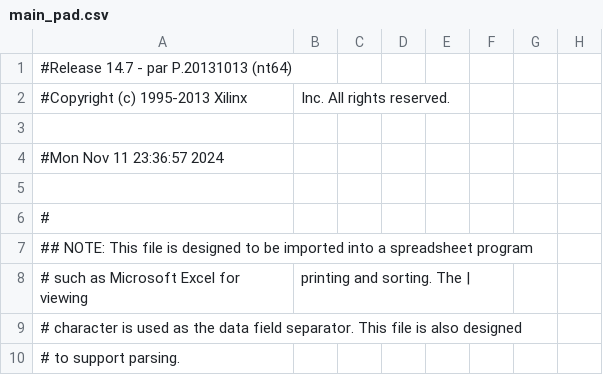
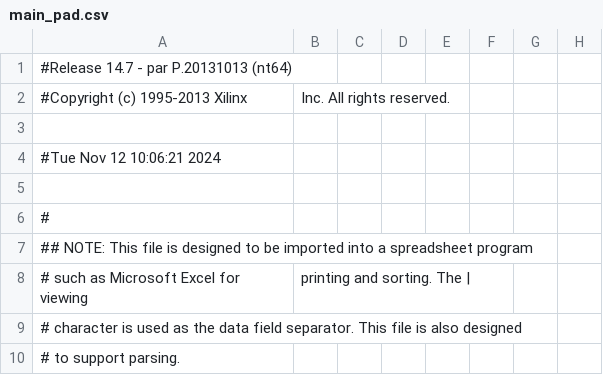
Before and after one commit to Nat-thapas/ILF-16, a CSV file: ILF-16/main_pad.csv, drawn as a sheet; only a part is shown; the diff names each change by its address in the sheet, - before the commit and + after, or states it on an @@ line.

```diff
--- a/ILF-16/main_pad.csv
+++ b/ILF-16/main_pad.csv
-A4: #Mon Nov 11 23:36:57 2024
+A4: #Tue Nov 12 10:06:21 2024
```
Also changed, not shown: 51 other files.
